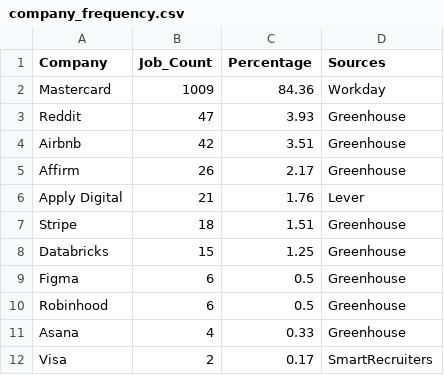
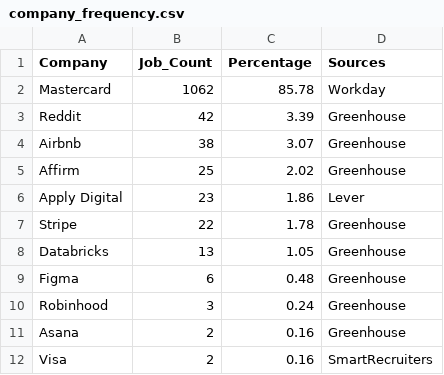
Before and after one commit to prabath1509/naukri-job-analytics-platform, a CSV file: data/company_frequency.csv, drawn as a sheet.

```diff
--- a/data/company_frequency.csv
+++ b/data/company_frequency.csv
@@ -1,12 +1,12 @@
 Company,Job_Count,Percentage,Sources
-Mastercard,1009,84.36,Workday
-Reddit,47,3.93,Greenhouse
-Airbnb,42,3.51,Greenhouse
-Affirm,26,2.17,Greenhouse
-Apply Digital,21,1.76,Lever
-Stripe,18,1.51,Greenhouse
-Databricks,15,1.25,Greenhouse
-Figma,6,0.5,Greenhouse
-Robinhood,6,0.5,Greenhouse
-Asana,4,0.33,Greenhouse
-Visa,2,0.17,SmartRecruiters
+Mastercard,1062,85.78,Workday
+Reddit,42,3.39,Greenhouse
+Airbnb,38,3.07,Greenhouse
+Affirm,25,2.02,Greenhouse
+Apply Digital,23,1.86,Lever
+Stripe,22,1.78,Greenhouse
+Databricks,13,1.05,Greenhouse
+Figma,6,0.48,Greenhouse
+Robinhood,3,0.24,Greenhouse
+Asana,2,0.16,Greenhouse
+Visa,2,0.16,SmartRecruiters
```
Also changed, not shown: data/field_quality.csv, data/location_frequency.csv, 26 other files.
